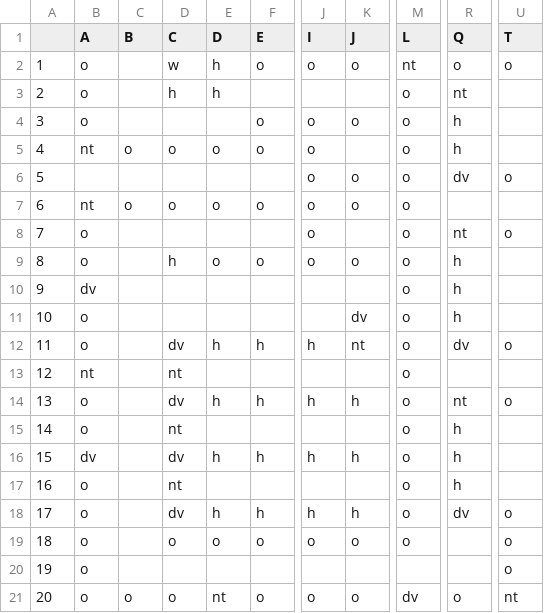
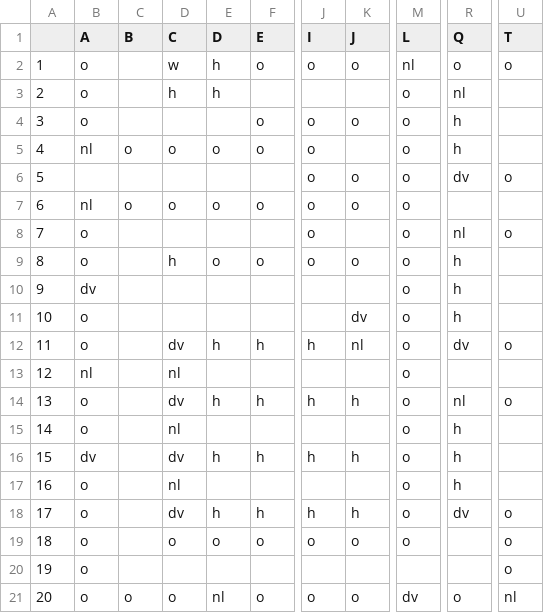
Before and after one commit to shira-kam/pts-maze-adventure, a CSV file: level-8/grid.csv, drawn as a sheet; only a part is shown, gaps mark what is left out; the diff names each change by its address in the sheet, - before the commit and + after, or states it on an @@ line.

```diff
--- a/level-8/grid.csv
+++ b/level-8/grid.csv
-M2 (L): nt
+M2 (L): nl
-R3 (Q): nt
+R3 (Q): nl
-B5 (A): nt
+B5 (A): nl
-B7 (A): nt
+B7 (A): nl
-R8 (Q): nt
+R8 (Q): nl
-K12 (J): nt
+K12 (J): nl
-B13 (A): nt
+B13 (A): nl
-D13 (C): nt
+D13 (C): nl
-R14 (Q): nt
+R14 (Q): nl
-D15 (C): nt
+D15 (C): nl
-D17 (C): nt
+D17 (C): nl
-E21 (D): nt
+E21 (D): nl
-U21 (T): nt
+U21 (T): nl
```
Also changed, not shown: level-10/grid.csv, level-9/grid.csv, 35 other files.
